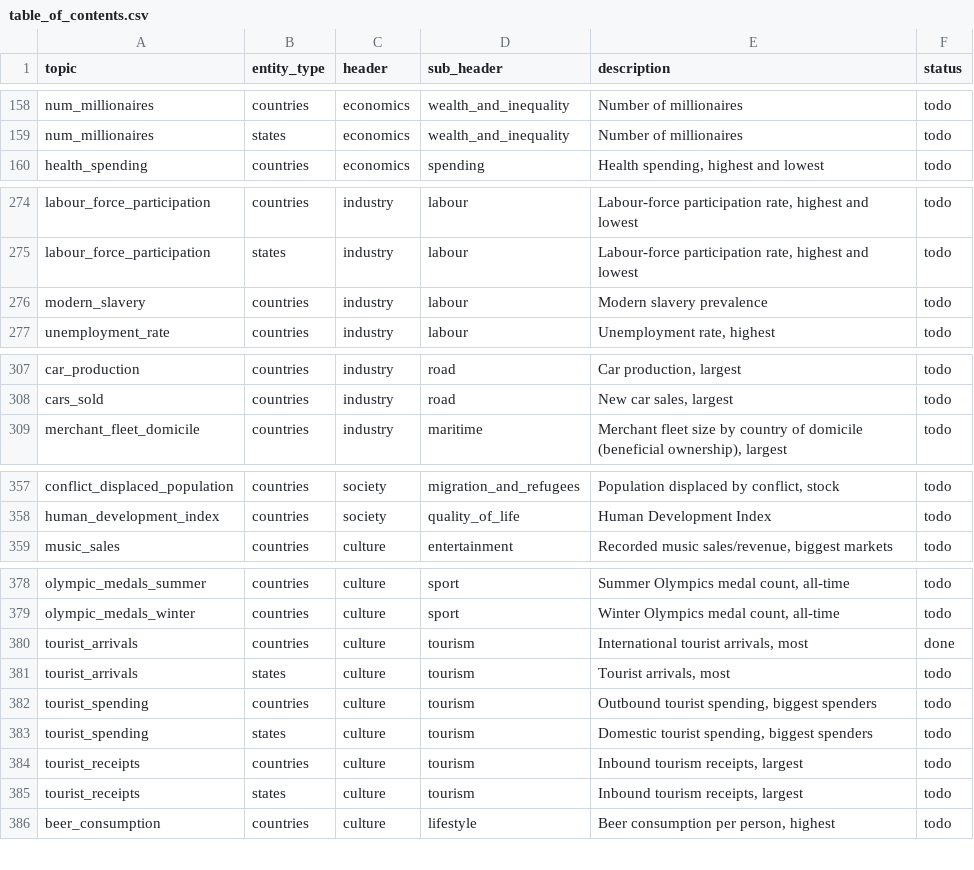
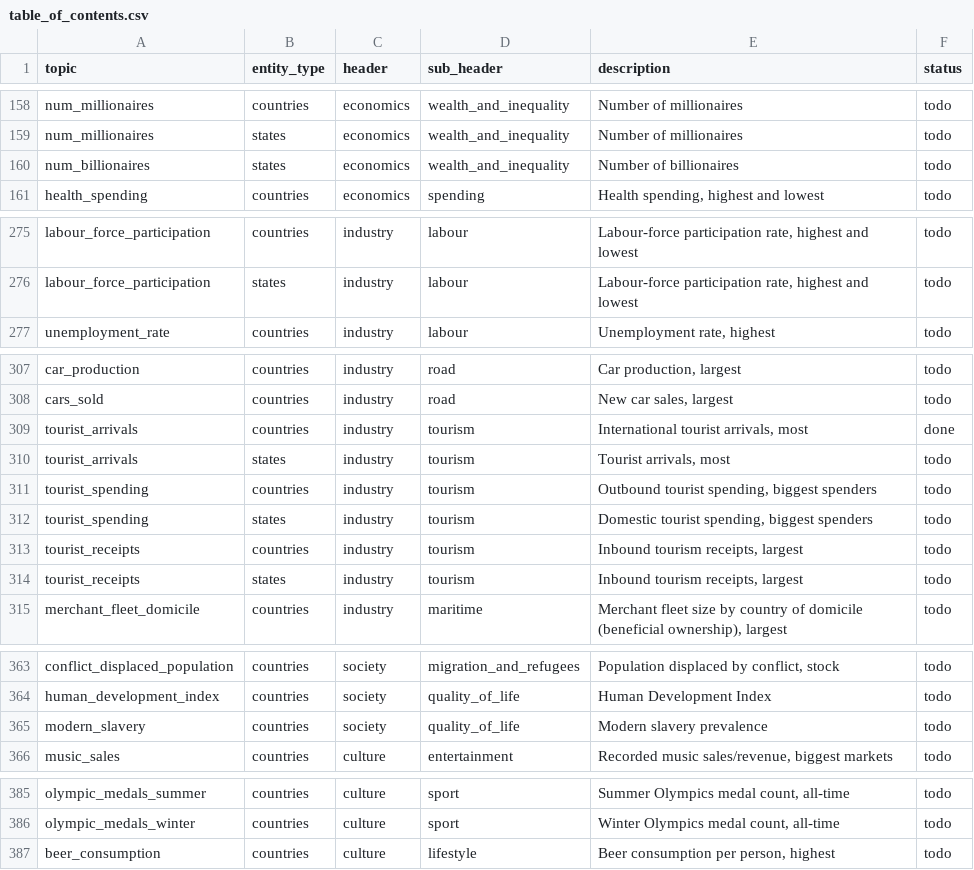
Before and after one commit to kylesayrs/WorldFigures, a CSV file: topics/table_of_contents.csv, drawn as a sheet; only a part is shown, gaps mark what is left out; the diff covers the shown part only.

```diff
--- a/topics/table_of_contents.csv
+++ b/topics/table_of_contents.csv
@@ -159,2 +159,3 @@ num_millionaires,countries,economics,wealth_and_inequality,Number of millionaire
 num_millionaires,states,economics,wealth_and_inequality,Number of millionaires,todo
+num_billionaires,states,economics,wealth_and_inequality,Number of billionaires,todo
 health_spending,countries,economics,spending,"Health spending, highest and lowest",todo
@@ -275,3 +276,2 @@ labour_force_participation,countries,industry,labour,"Labour-force participation
 labour_force_participation,states,industry,labour,"Labour-force participation rate, highest and lowest",todo
-modern_slavery,countries,industry,labour,Modern slavery prevalence,todo
 unemployment_rate,countries,industry,labour,"Unemployment rate, highest",todo
@@ -308,2 +308,8 @@ car_production,countries,industry,road,"Car production, largest",todo
 cars_sold,countries,industry,road,"New car sales, largest",todo
+tourist_arrivals,countries,industry,tourism,"International tourist arrivals, most",done
+tourist_arrivals,states,industry,tourism,"Tourist arrivals, most",todo
+tourist_spending,countries,industry,tourism,"Outbound tourist spending, biggest spenders",todo
+tourist_spending,states,industry,tourism,"Domestic tourist spending, biggest spenders",todo
+tourist_receipts,countries,industry,tourism,"Inbound tourism receipts, largest",todo
+tourist_receipts,states,industry,tourism,"Inbound tourism receipts, largest",todo
 merchant_fleet_domicile,countries,industry,maritime,"Merchant fleet size by country of domicile (beneficial ownership), largest",todo
@@ -358,2 +364,3 @@ conflict_displaced_population,countries,society,migration_and_refugees,"Populati
 human_development_index,countries,society,quality_of_life,Human Development Index,todo
+modern_slavery,countries,society,quality_of_life,Modern slavery prevalence,todo
 music_sales,countries,culture,entertainment,"Recorded music sales/revenue, biggest markets",todo
@@ -379,8 +386,2 @@ olympic_medals_summer,countries,culture,sport,"Summer Olympics medal count, all-
 olympic_medals_winter,countries,culture,sport,"Winter Olympics medal count, all-time",todo
-tourist_arrivals,countries,culture,tourism,"International tourist arrivals, most",done
-tourist_arrivals,states,culture,tourism,"Tourist arrivals, most",todo
-tourist_spending,countries,culture,tourism,"Outbound tourist spending, biggest spenders",todo
-tourist_spending,states,culture,tourism,"Domestic tourist spending, biggest spenders",todo
-tourist_receipts,countries,culture,tourism,"Inbound tourism receipts, largest",todo
-tourist_receipts,states,culture,tourism,"Inbound tourism receipts, largest",todo
 beer_consumption,countries,culture,lifestyle,"Beer consumption per person, highest",todo
```
Also changed, not shown: 1 added row elsewhere in this file, 1 other file.
